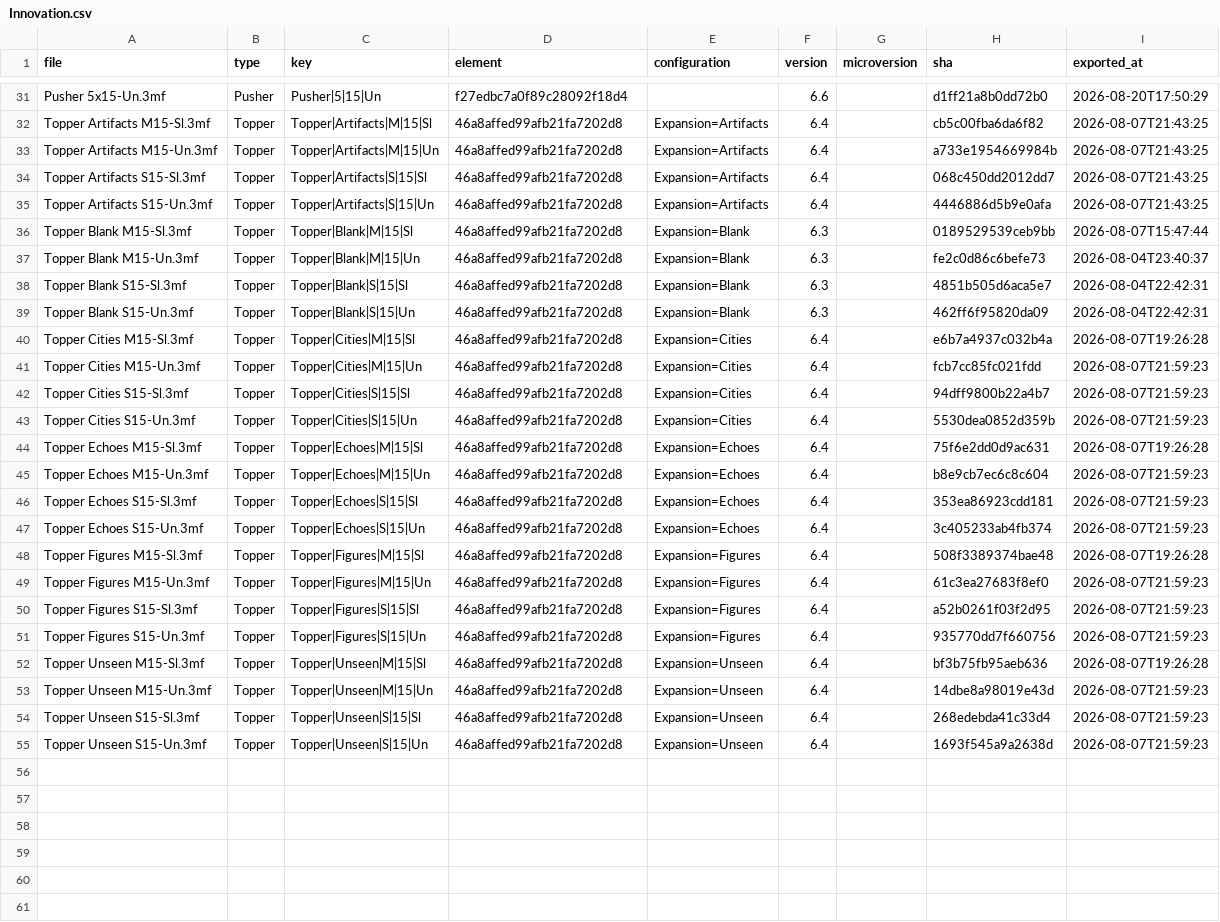
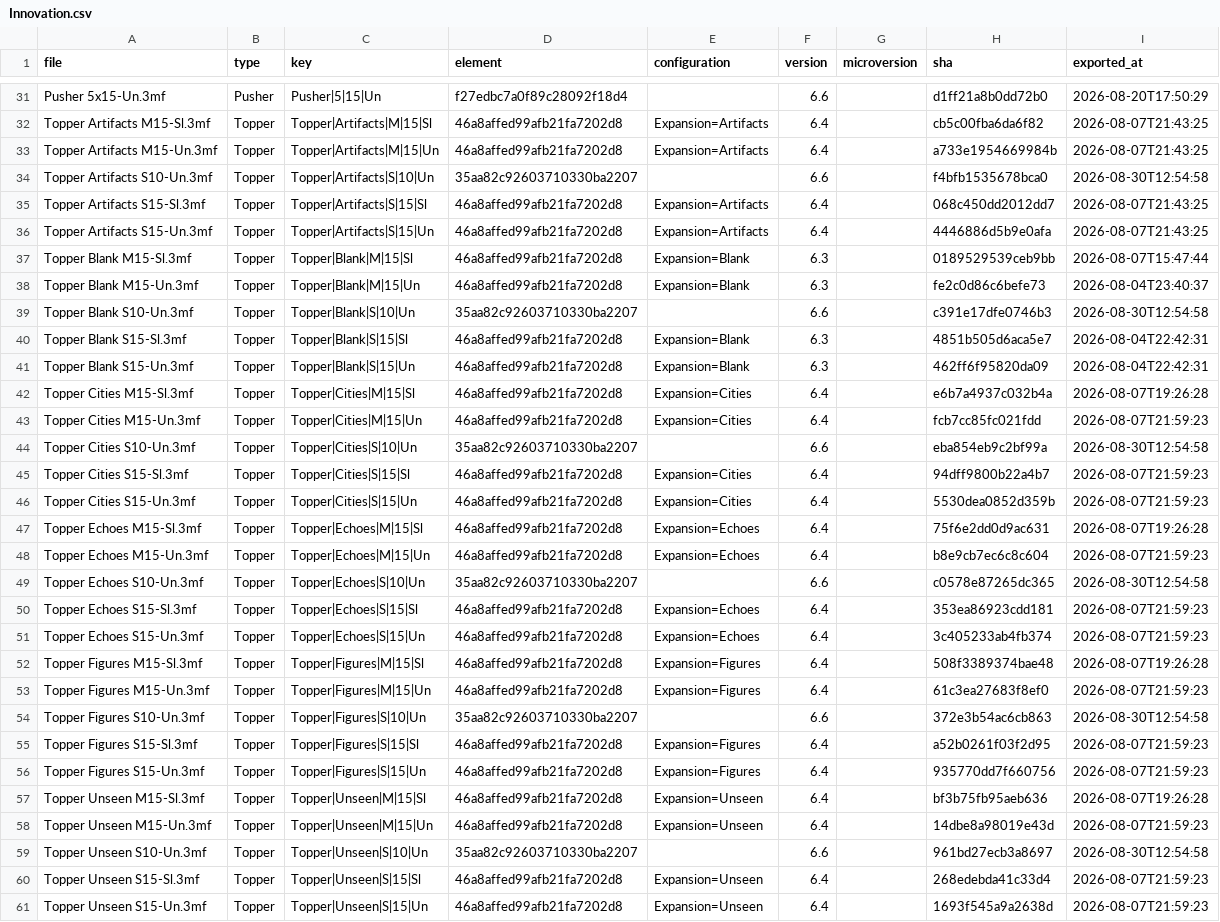
Before and after one commit to amertner/cardcascade, a CSV file: automation/state/Innovation.csv, drawn as a sheet; only a part is shown, gaps mark what is left out; the diff names each change by its address in the sheet, - before the commit and + after, or states it on an @@ line.

```diff
--- a/automation/state/Innovation.csv
+++ b/automation/state/Innovation.csv
+row 34: Topper Artifacts S10-Un.3mf | Topper | Topper|Artifacts|S|10|Un | 35aa82c92603710330ba2207 |  | 6.6 |  | f4bfb1535678bca0 | 2026-08-30T12:54:58
+row 39: Topper Blank S10-Un.3mf | Topper | Topper|Blank|S|10|Un | 35aa82c92603710330ba2207 |  | 6.6 |  | c391e17dfe0746b3 | 2026-08-30T12:54:58
+row 44: Topper Cities S10-Un.3mf | Topper | Topper|Cities|S|10|Un | 35aa82c92603710330ba2207 |  | 6.6 |  | eba854eb9c2bf99a | 2026-08-30T12:54:58
+row 49: Topper Echoes S10-Un.3mf | Topper | Topper|Echoes|S|10|Un | 35aa82c92603710330ba2207 |  | 6.6 |  | c0578e87265dc365 | 2026-08-30T12:54:58
+row 54: Topper Figures S10-Un.3mf | Topper | Topper|Figures|S|10|Un | 35aa82c92603710330ba2207 |  | 6.6 |  | 372e3b54ac6cb863 | 2026-08-30T12:54:58
+row 59: Topper Unseen S10-Un.3mf | Topper | Topper|Unseen|S|10|Un | 35aa82c92603710330ba2207 |  | 6.6 |  | 961bd27ecb3a8697 | 2026-08-30T12:54:58
```
Also changed, not shown: 7 other files.
